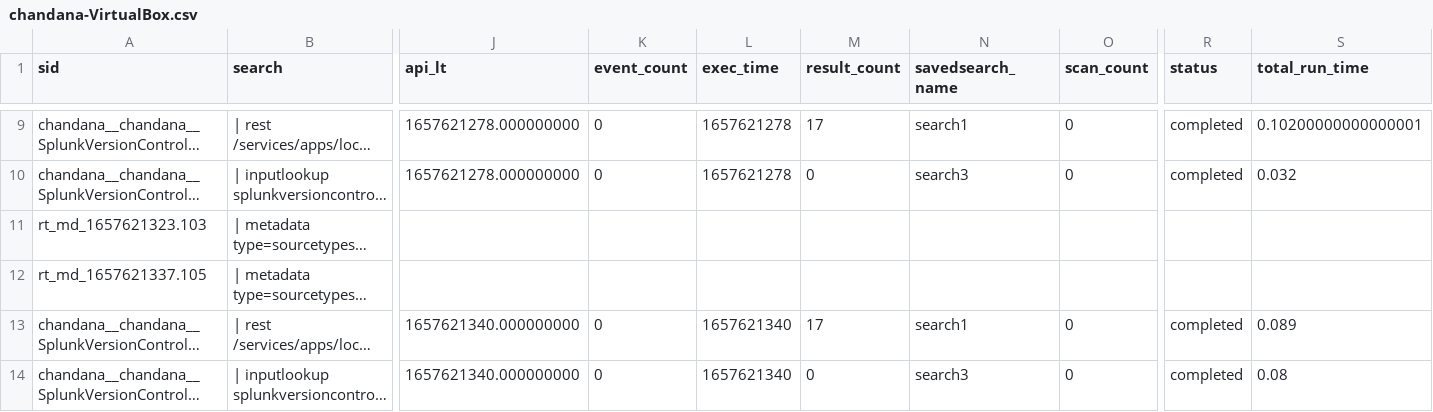
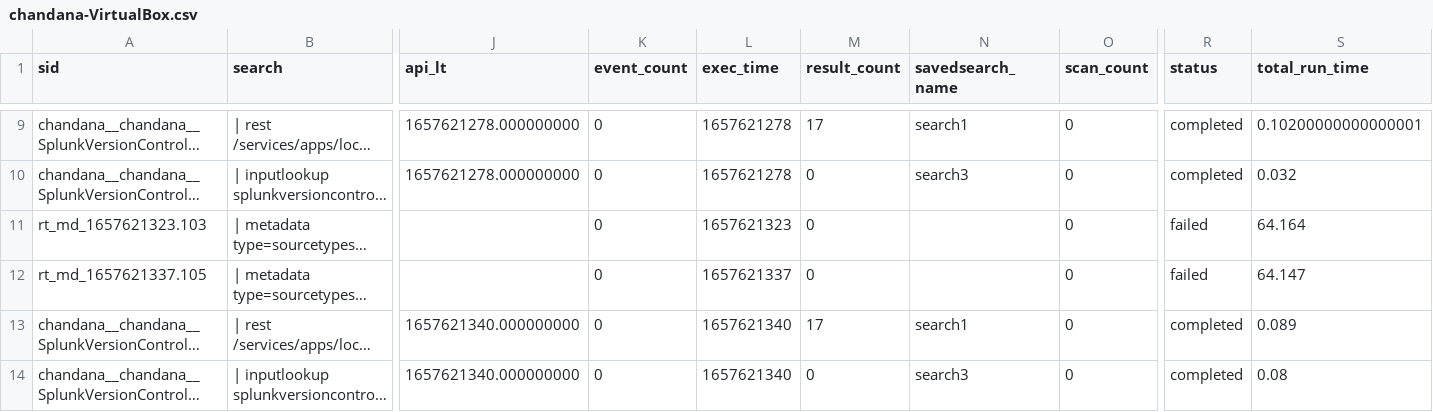
Before and after one commit to chanxxx1999/chandana, a CSV file: users/chandana/SplunkVersionControl/history/chandana-VirtualBox.csv, drawn as a sheet; only a part is shown, gaps mark what is left out; long unchanged cells end in …; the diff names each change by its address in the sheet, - before the commit and + after, or states it on an @@ line.

Commit message:
Auto: 217 MB,  1 file changed, 2 insertions(+), 2 deletions(-)

```diff
--- a/users/chandana/SplunkVersionControl/history/chandana-VirtualBox.csv
+++ b/users/chandana/SplunkVersionControl/history/chandana-VirtualBox.csv
-K11:K12 (event_count): (empty)
+K11:K12 (event_count): 0
-L11 (exec_time): (empty)
+L11 (exec_time): 1657621323
-M11:M12 (result_count): (empty)
+M11:M12 (result_count): 0
-O11:O12 (scan_count): (empty)
+O11:O12 (scan_count): 0
-R11:R12 (status): (empty)
+R11:R12 (status): failed
-S11 (total_run_time): (empty)
+S11 (total_run_time): 64.164
-L12 (exec_time): (empty)
+L12 (exec_time): 1657621337
-S12 (total_run_time): (empty)
+S12 (total_run_time): 64.147
```
